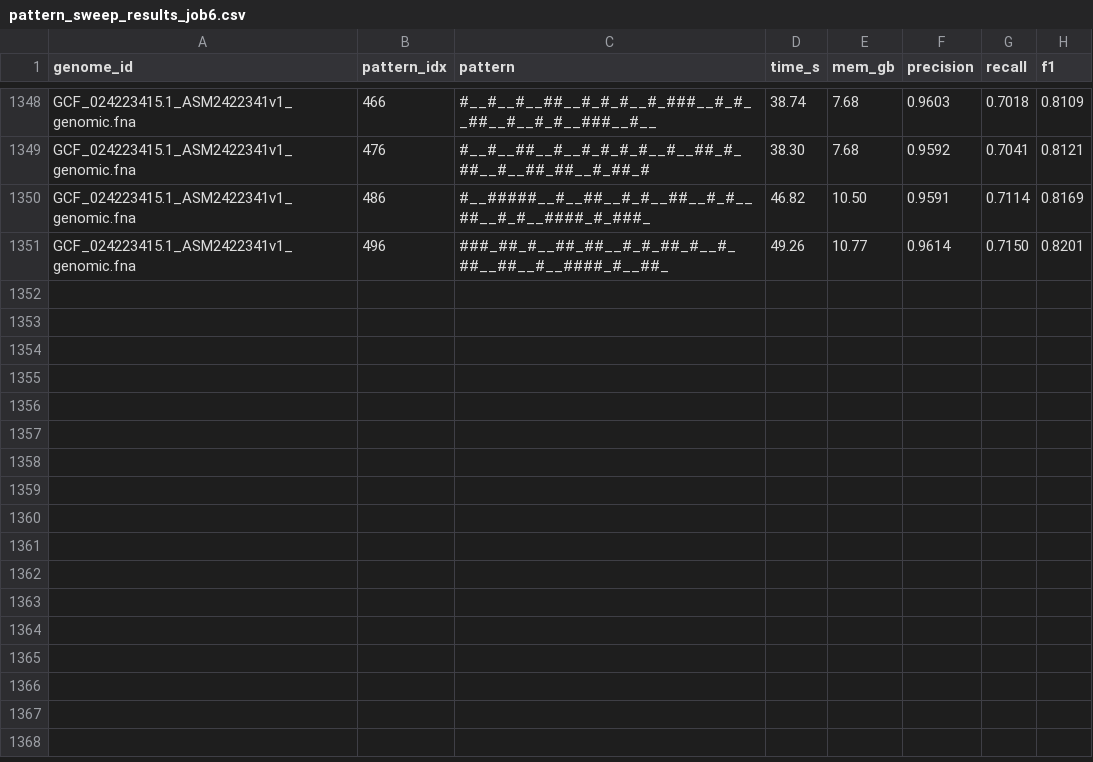
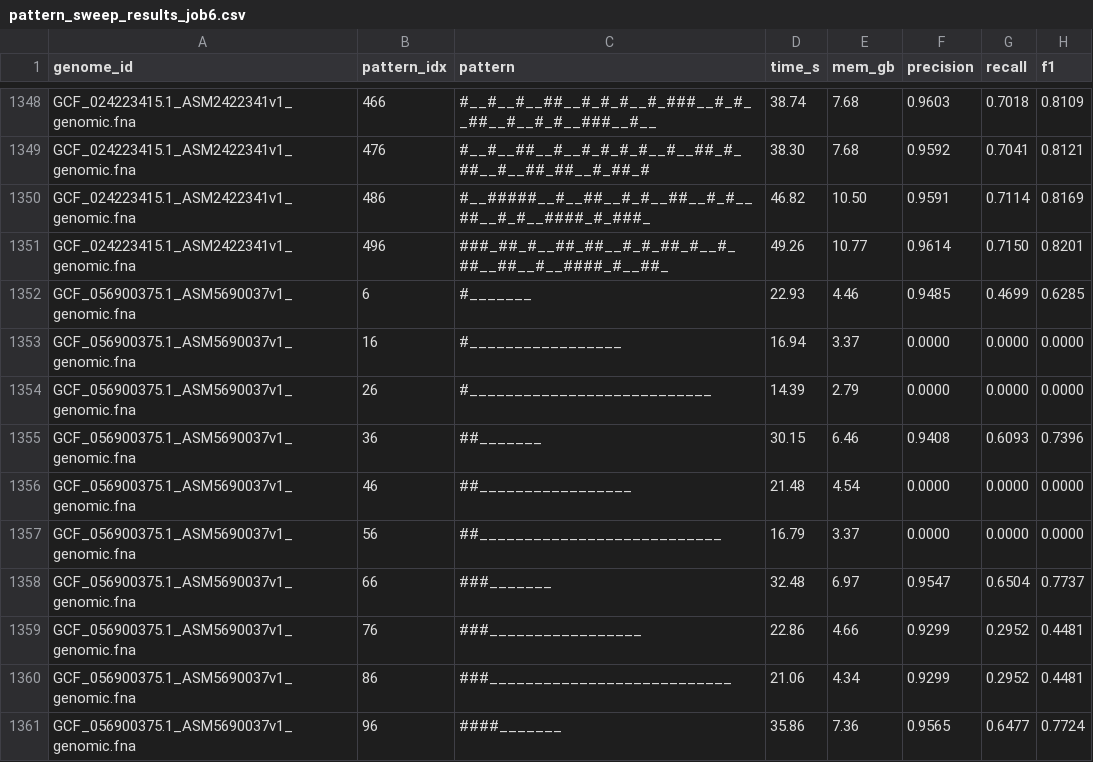
Before and after one commit to A-Arav0307/bronko-test, a CSV file: sweep_results/pattern_sweep_results_job6.csv, drawn as a sheet; only a part is shown, gaps mark what is left out; the diff names each change by its address in the sheet, - before the commit and + after, or states it on an @@ line.

Commit message:
job 6: checkpoint at 1361 lines

```diff
--- a/sweep_results/pattern_sweep_results_job6.csv
+++ b/sweep_results/pattern_sweep_results_job6.csv
+row 1352: GCF_056900375.1_ASM5690037v1_genomic.fna | 6 | #_______ | 22.93 | 4.46 | 0.9485 | 0.4699 | 0.6285
+row 1353: GCF_056900375.1_ASM5690037v1_genomic.fna | 16 | #_________________ | 16.94 | 3.37 | 0.0000 | 0.0000 | 0.0000
+row 1354: GCF_056900375.1_ASM5690037v1_genomic.fna | 26 | #___________________________ | 14.39 | 2.79 | 0.0000 | 0.0000 | 0.0000
+row 1355: GCF_056900375.1_ASM5690037v1_genomic.fna | 36 | ##_______ | 30.15 | 6.46 | 0.9408 | 0.6093 | 0.7396
+row 1356: GCF_056900375.1_ASM5690037v1_genomic.fna | 46 | ##_________________ | 21.48 | 4.54 | 0.0000 | 0.0000 | 0.0000
+row 1357: GCF_056900375.1_ASM5690037v1_genomic.fna | 56 | ##___________________________ | 16.79 | 3.37 | 0.0000 | 0.0000 | 0.0000
+row 1358: GCF_056900375.1_ASM5690037v1_genomic.fna | 66 | ###_______ | 32.48 | 6.97 | 0.9547 | 0.6504 | 0.7737
+row 1359: GCF_056900375.1_ASM5690037v1_genomic.fna | 76 | ###_________________ | 22.86 | 4.66 | 0.9299 | 0.2952 | 0.4481
+row 1360: GCF_056900375.1_ASM5690037v1_genomic.fna | 86 | ###___________________________ | 21.06 | 4.34 | 0.9299 | 0.2952 | 0.4481
+row 1361: GCF_056900375.1_ASM5690037v1_genomic.fna | 96 | ####_______ | 35.86 | 7.36 | 0.9565 | 0.6477 | 0.7724
```
